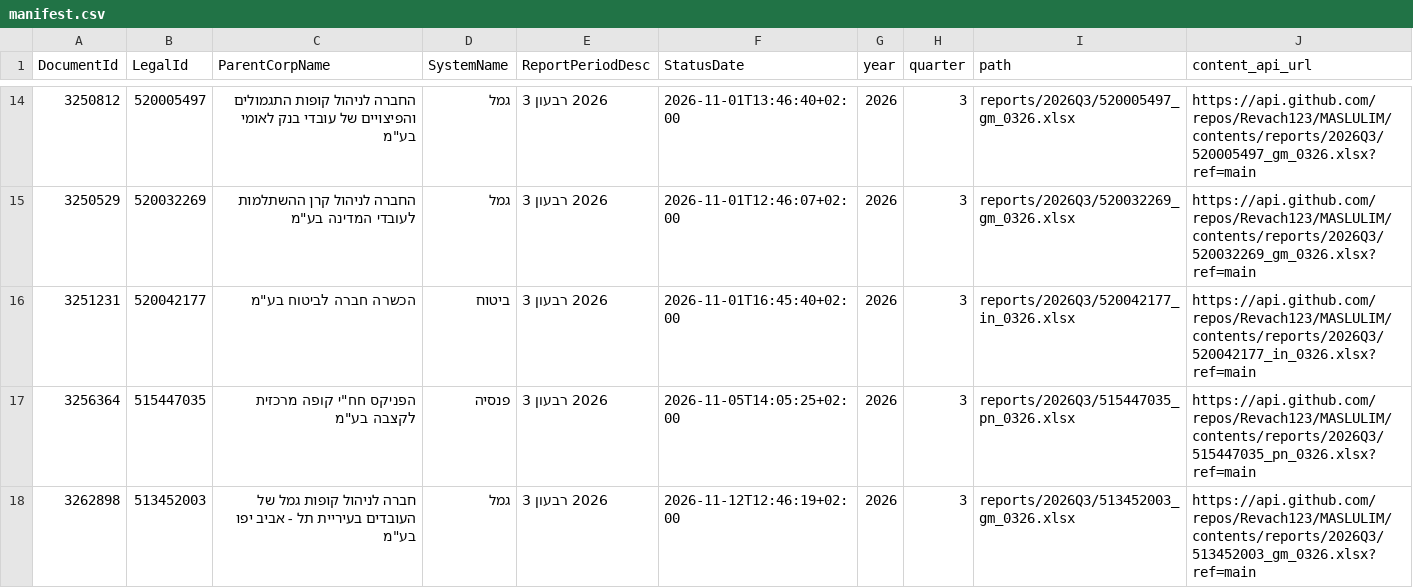
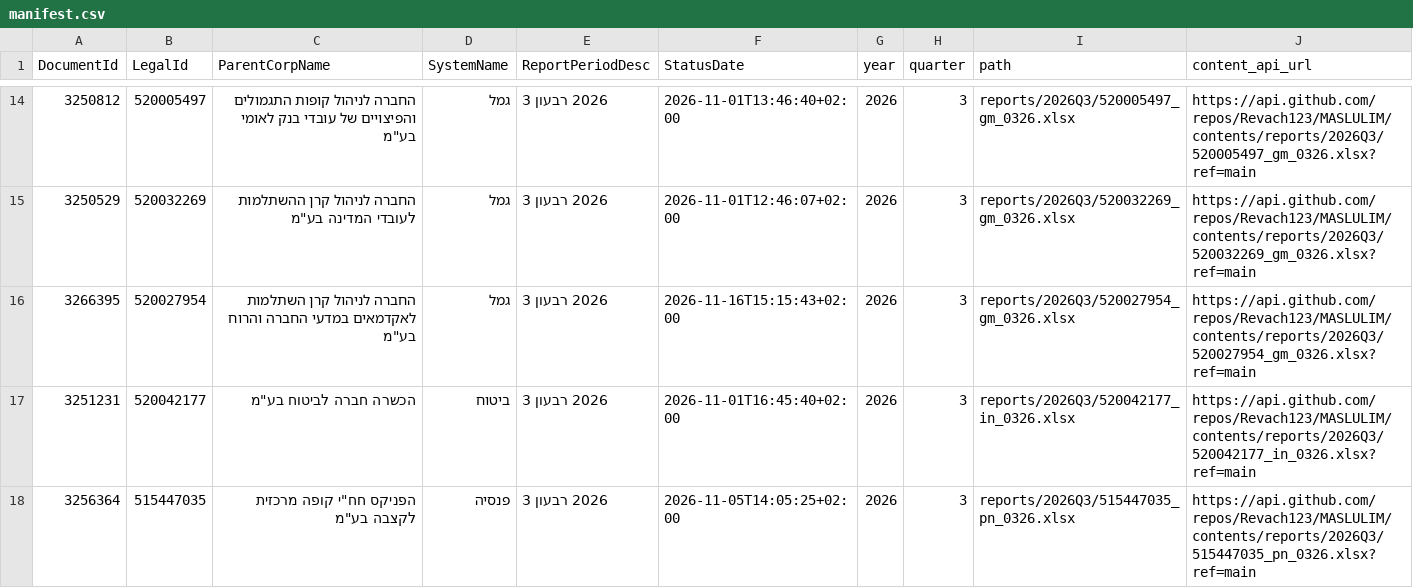
Before and after one commit to Revach123/MASLULIM, a CSV file: manifest.csv, drawn as a sheet; only a part is shown, gaps mark what is left out; the shorter side is filled out with more unchanged rows.

Commit message:
Add 1 report file(s) [incremental]

```diff
--- a/manifest.csv
+++ b/manifest.csv
@@ -15,2 +15,3 @@
 3250529,520032269,"החברה לניהול קרן ההשתלמות לעובדי המדינה בע""מ",גמל,2026 רבעון 3,2026-11-01T12:46:07+02:00,2026,3,reports/2026Q3/520032269_gm_0326.xlsx,https://api.github.com/repos/Revach123/MASLULIM/contents/reports/2026Q3/520032269_gm_0326.xlsx?ref=main
+3266395,520027954,"החברה לניהול קרן השתלמות לאקדמאים במדעי החברה והרוח בע""מ",גמל,2026 רבעון 3,2026-11-16T15:15:43+02:00,2026,3,reports/2026Q3/520027954_gm_0326.xlsx,https://api.github.com/repos/Revach123/MASLULIM/contents/reports/2026Q3/520027954_gm_0326.xlsx?ref=main
 3251231,520042177,"הכשרה חברה לביטוח בע""מ",ביטוח,2026 רבעון 3,2026-11-01T16:45:40+02:00,2026,3,reports/2026Q3/520042177_in_0326.xlsx,https://api.github.com/repos/Revach123/MASLULIM/contents/reports/2026Q3/520042177_in_0326.xlsx?ref=main
```
Also changed, not shown: 2 other files.
